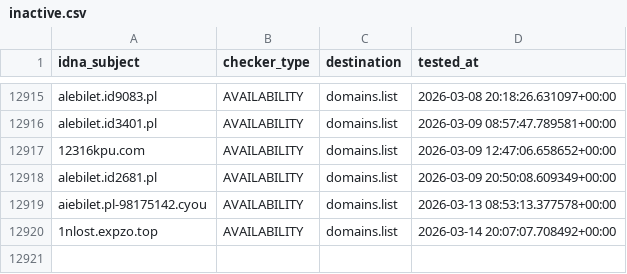
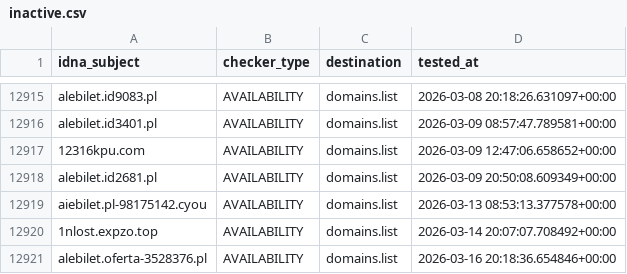
Before and after one commit to Ultimate-Hosts-Blacklist/KADhosts_azet12, a CSV file: .pyfunceble/inactive.csv, drawn as a sheet; only a part is shown, gaps mark what is left out; the diff names each change by its address in the sheet, - before the commit and + after, or states it on an @@ line.

```diff
--- a/.pyfunceble/inactive.csv
+++ b/.pyfunceble/inactive.csv
+row 12921: alebilet.oferta-3528376.pl | AVAILABILITY | domains.list | 2026-03-16 20:18:36.654846+00:00
```
Also changed, not shown: 9 other files.
